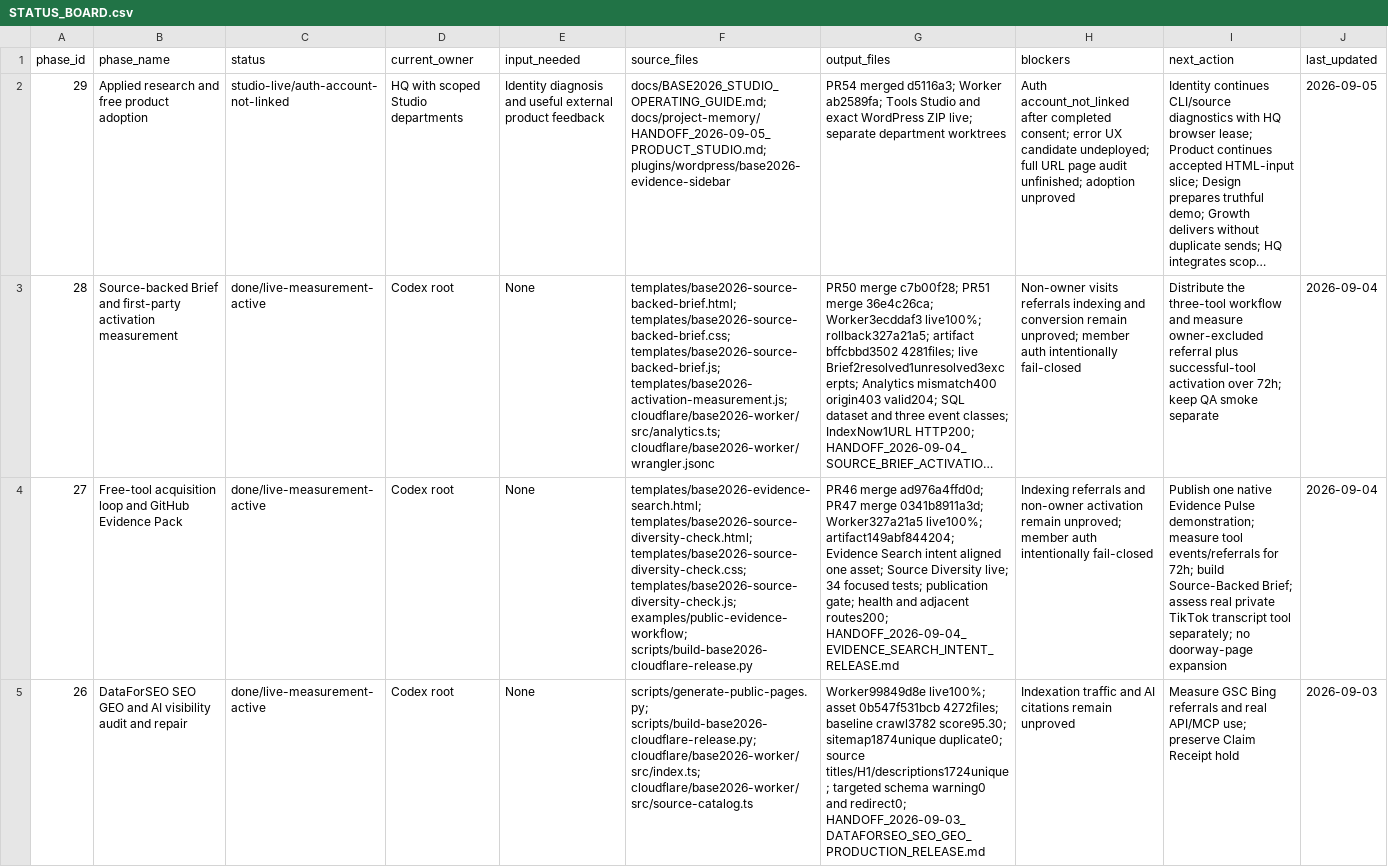
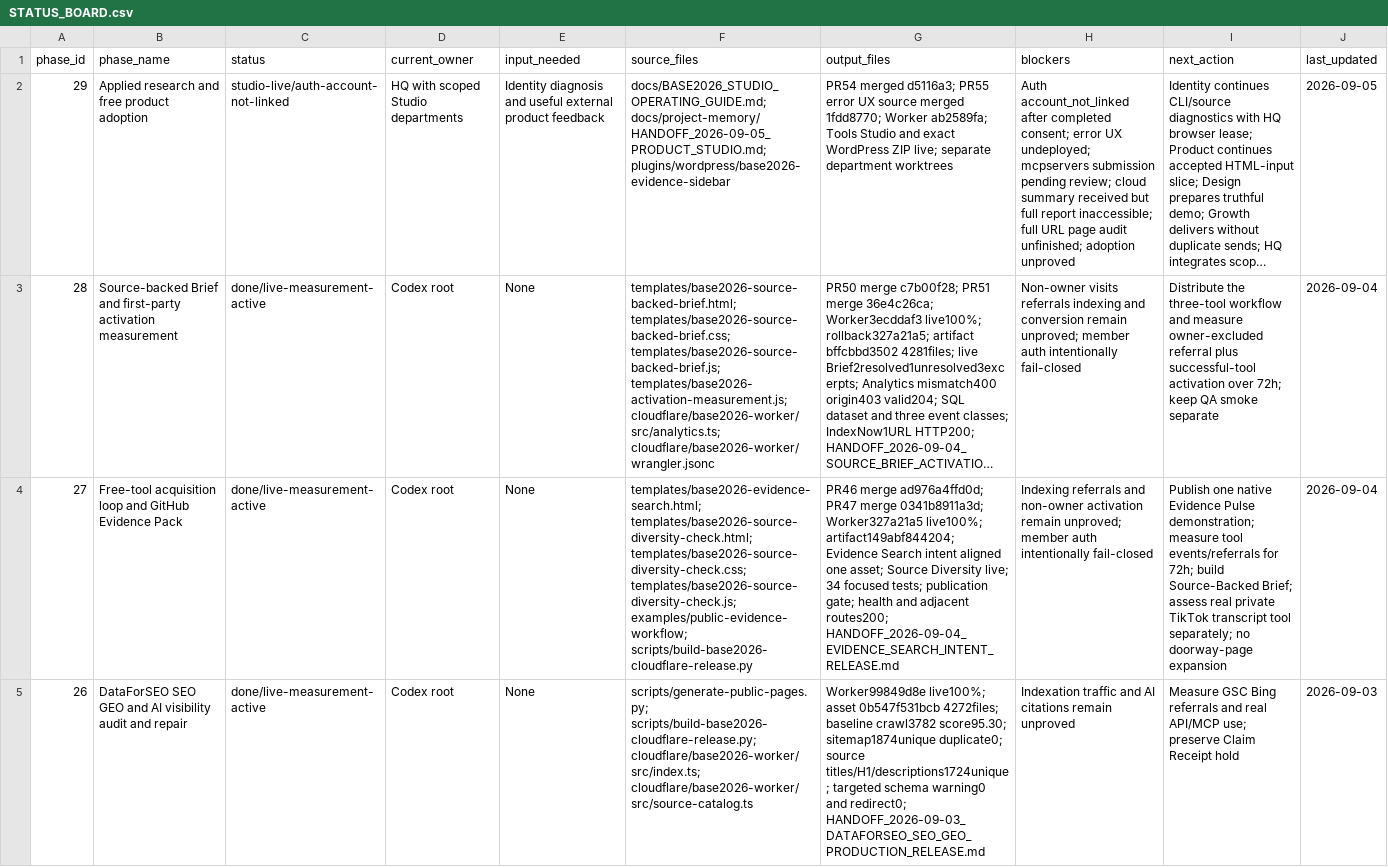
Before and after one commit to logic-crafts/base2026, a CSV file: docs/project-memory/STATUS_BOARD.csv, drawn as a sheet; only a part is shown; long unchanged cells end in …; the diff names each change by its address in the sheet, - before the commit and + after, or states it on an @@ line.

Commit message:
docs: record merged auth source and latest outcome limits

```diff
--- a/docs/project-memory/STATUS_BOARD.csv
+++ b/docs/project-memory/STATUS_BOARD.csv
-G2 (output_files): …merged d5116a3; Worker ab2589fa;…
+G2 (output_files): …merged d5116a3; PR55 error UX source merged 1fdd8770; Worker ab2589fa;…
-H2 (blockers): …error UX candidate undeployed; full URL…
+H2 (blockers): …error UX undeployed; mcpservers submission pending review; cloud summary received but full report inaccessible; full URL…
```
Also changed, not shown: 7 other files.
